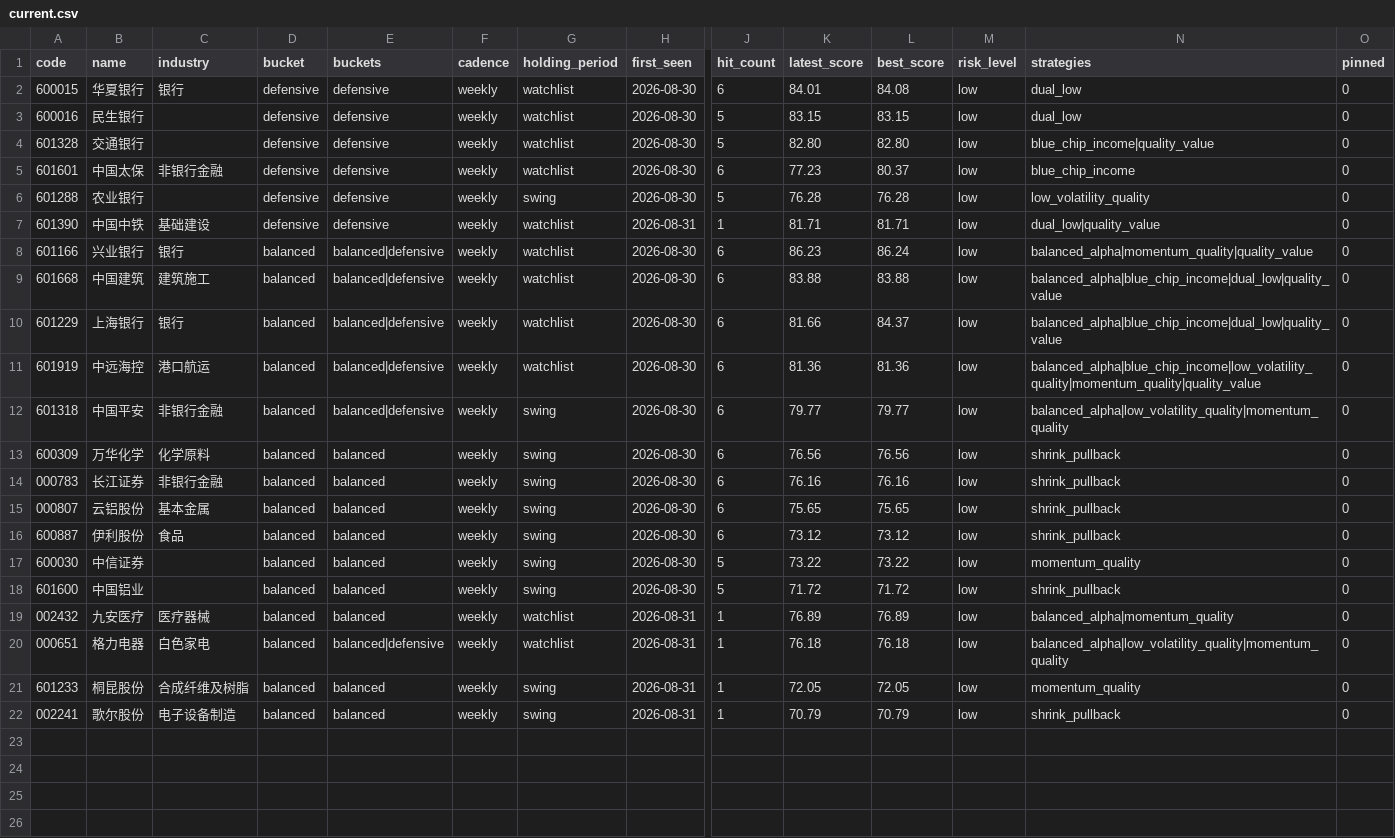
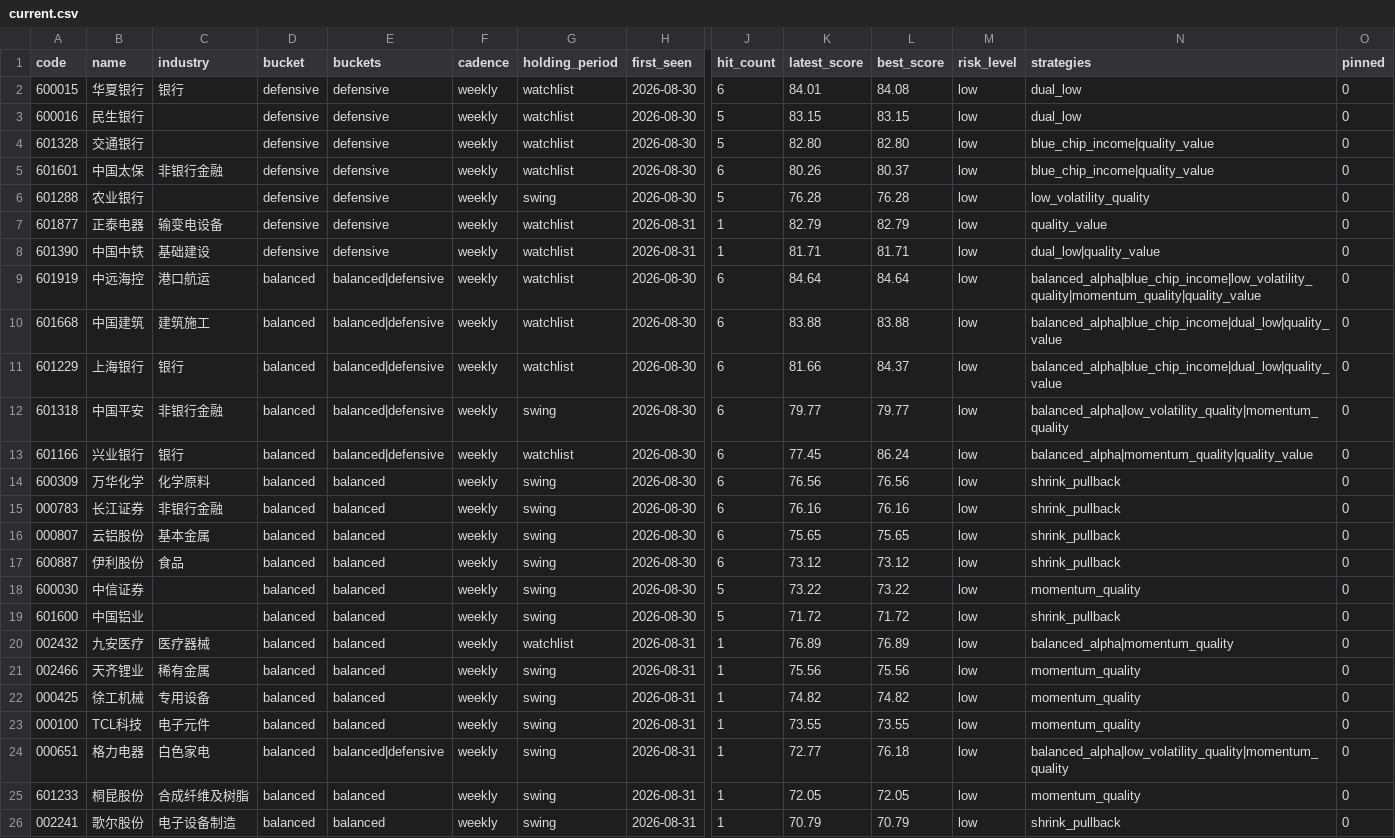
Before and after one commit to gong97/daily-stock-analysis-private, a CSV file: data/watchlist/current.csv, drawn as a sheet; only a part is shown, gaps mark what is left out; removed rows and columns are numbered as before the commit, all else as after; rows hold the shown columns only; the diff names each change by its address in the sheet, - before the commit and + after, or states it on an @@ line.

```diff
--- a/data/watchlist/current.csv
+++ b/data/watchlist/current.csv
-K5 (latest_score): 77.23
+K5 (latest_score): 80.26
-N5 (strategies): blue_chip_income
+N5 (strategies): blue_chip_income|quality_value
+row 7: 601877 | 正泰电器 | 输变电设备 | defensive | defensive | weekly | watchlist | 2026-08-31 | 1 | 82.79 | 82.79 | low | quality_value | 0
-A9 (code): 601166
+A9 (code): 601919
-B9 (name): 兴业银行
+B9 (name): 中远海控
-C9 (industry): 银行
+C9 (industry): 港口航运
-K9 (latest_score): 86.23
+K9 (latest_score): 84.64
-L9 (best_score): 86.24
+L9 (best_score): 84.64
-N9 (strategies): balanced_alpha|momentum_quality|quality_value
+N9 (strategies): balanced_alpha|blue_chip_income|low_volatility_quality|momentum_quality|quality_value
-row 11: 601919 | 中远海控 | 港口航运 | balanced | balanced|defensive | weekly | watchlist | 2026-08-30 | 6 | 81.36 | 81.36 | low | balanced_alpha|blue_chip_income|low_volatility_quality|momentum_quality|quality_value | 0
+row 13: 601166 | 兴业银行 | 银行 | balanced | balanced|defensive | weekly | watchlist | 2026-08-30 | 6 | 77.45 | 86.24 | low | balanced_alpha|momentum_quality|quality_value | 0
+row 21: 002466 | 天齐锂业 | 稀有金属 | balanced | balanced | weekly | swing | 2026-08-31 | 1 | 75.56 | 75.56 | low | momentum_quality | 0
+row 22: 000425 | 徐工机械 | 专用设备 | balanced | balanced | weekly | swing | 2026-08-31 | 1 | 74.82 | 74.82 | low | momentum_quality | 0
+row 23: 000100 | TCL科技 | 电子元件 | balanced | balanced | weekly | swing | 2026-08-31 | 1 | 73.55 | 73.55 | low | momentum_quality | 0
-G24 (holding_period): watchlist
+G24 (holding_period): swing
-K24 (latest_score): 76.18
+K24 (latest_score): 72.77
```
Also changed, not shown: 4 other files.
